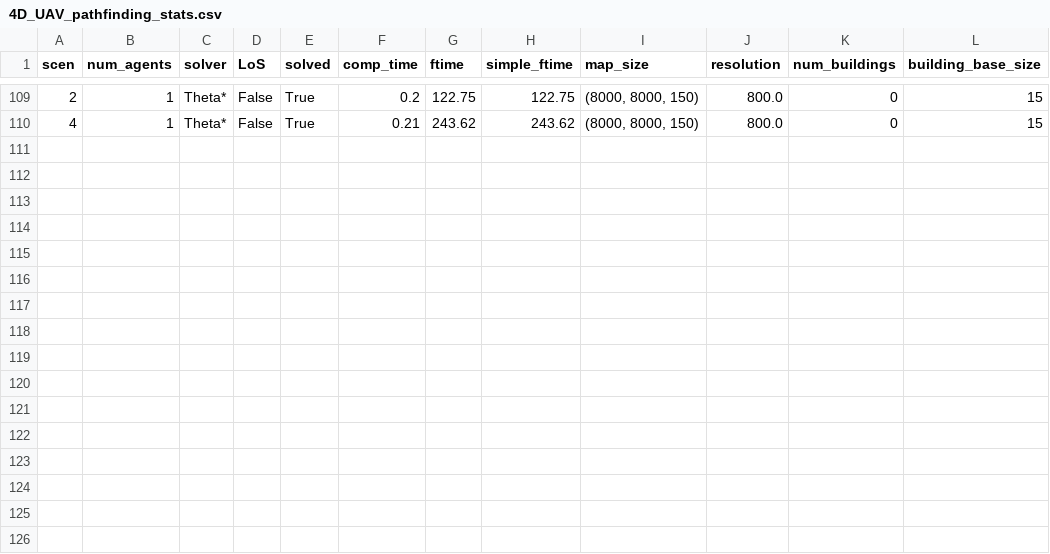
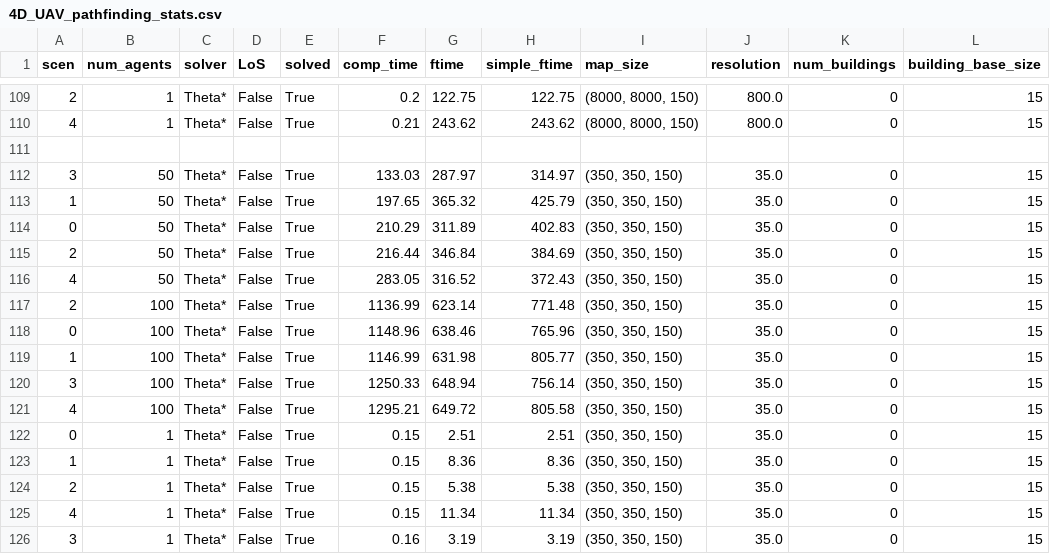
Before and after one commit to mouad-boumediene/Gen4jectory_2.0, a CSV file: stats/4D_UAV_pathfinding_stats.csv, drawn as a sheet; only a part is shown, gaps mark what is left out.

```diff
--- a/stats/4D_UAV_pathfinding_stats.csv
+++ b/stats/4D_UAV_pathfinding_stats.csv
@@ -110 +110,17 @@ scen,num_agents,solver,LoS,solved,comp_time,ftime,simple_ftime,map_size,resoluti
 4,1,Theta*,False,True,0.21,243.62,243.62,"(8000, 8000, 150)",800.0,0,15
+
+3,50,Theta*,False,True,133.03,287.97,314.97,"(350, 350, 150)",35.0,0,15
+1,50,Theta*,False,True,197.65,365.32,425.79,"(350, 350, 150)",35.0,0,15
+0,50,Theta*,False,True,210.29,311.89,402.83,"(350, 350, 150)",35.0,0,15
+2,50,Theta*,False,True,216.44,346.84,384.69,"(350, 350, 150)",35.0,0,15
+4,50,Theta*,False,True,283.05,316.52,372.43,"(350, 350, 150)",35.0,0,15
+2,100,Theta*,False,True,1136.99,623.14,771.48,"(350, 350, 150)",35.0,0,15
+0,100,Theta*,False,True,1148.96,638.46,765.96,"(350, 350, 150)",35.0,0,15
+1,100,Theta*,False,True,1146.99,631.98,805.77,"(350, 350, 150)",35.0,0,15
+3,100,Theta*,False,True,1250.33,648.94,756.14,"(350, 350, 150)",35.0,0,15
+4,100,Theta*,False,True,1295.21,649.72,805.58,"(350, 350, 150)",35.0,0,15
+0,1,Theta*,False,True,0.15,2.51,2.51,"(350, 350, 150)",35.0,0,15
+1,1,Theta*,False,True,0.15,8.36,8.36,"(350, 350, 150)",35.0,0,15
+2,1,Theta*,False,True,0.15,5.38,5.38,"(350, 350, 150)",35.0,0,15
+4,1,Theta*,False,True,0.15,11.34,11.34,"(350, 350, 150)",35.0,0,15
+3,1,Theta*,False,True,0.16,3.19,3.19,"(350, 350, 150)",35.0,0,15
```
Also changed, not shown: stats/4D_UAV_pathfinding_stats_withObstacles.csv, 4 other files.
